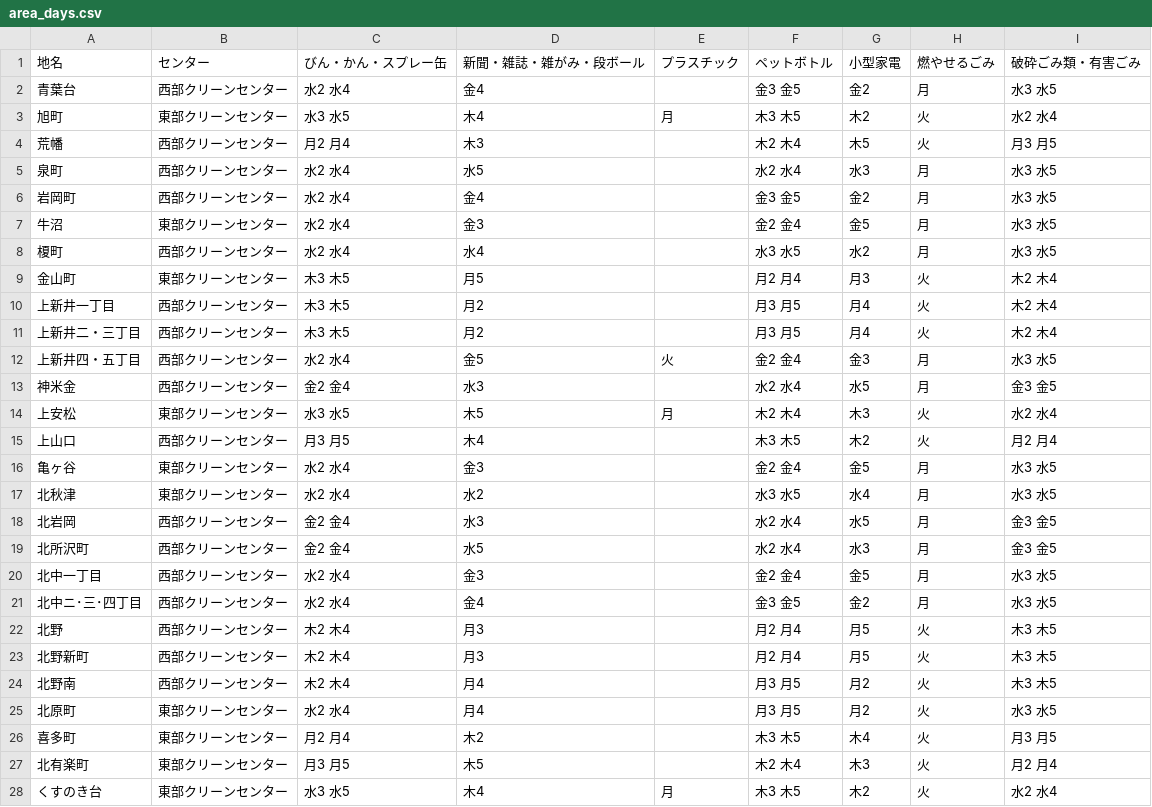
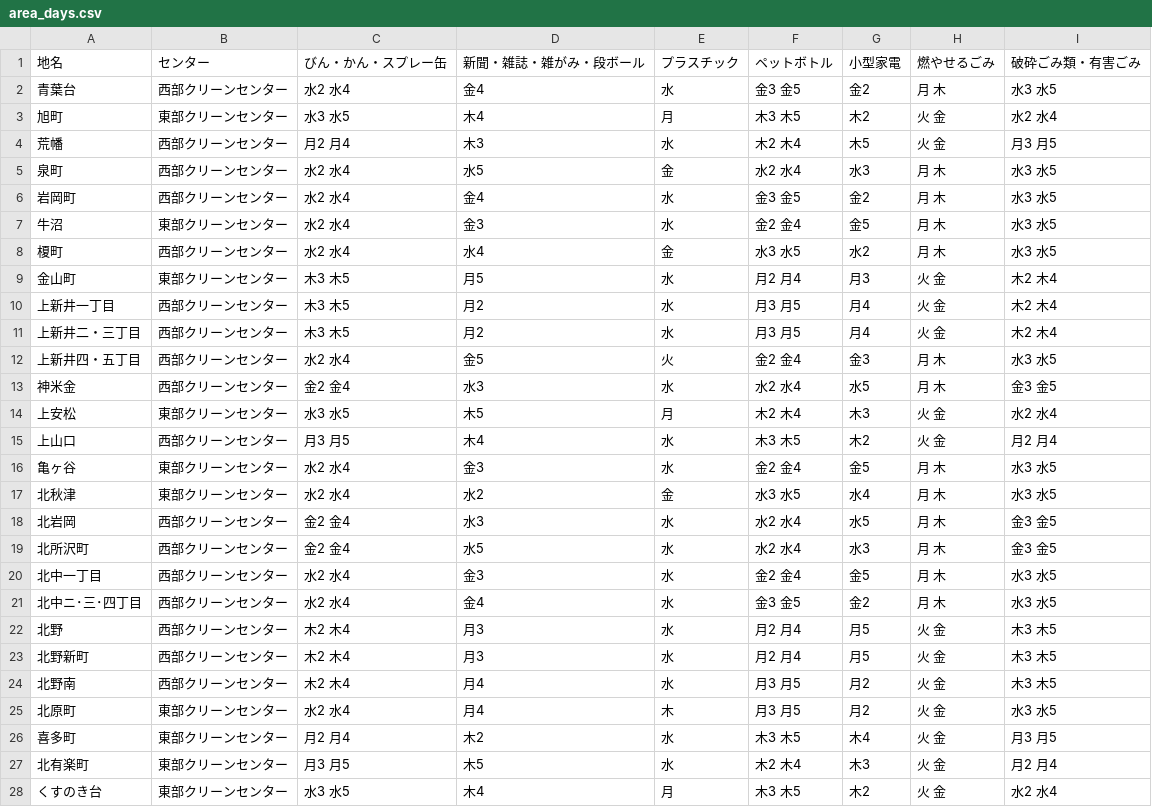
Before and after one commit to onot01/5374, a CSV file: data/area_days.csv, drawn as a sheet; only a part is shown; the diff covers the shown part only.

Commit message:
Update area_days.csv

```diff
--- a/data/area_days.csv
+++ b/data/area_days.csv
@@ -1,28 +1,28 @@
 地名,センター,びん・かん・スプレー缶,新聞・雑誌・雑がみ・段ボール,プラスチック,ペットボトル,小型家電,燃やせるごみ,破砕ごみ類・有害ごみ
-青葉台,西部クリーンセンター,水2 水4,金4,,金3 金5,金2,月 ,水3 水5
-旭町,東部クリーンセンター,水3 水5,木4,月,木3 木5,木2,火 ,水2 水4
-荒幡,西部クリーンセンター,月2 月4,木3,,木2 木4,木5,火 ,月3 月5
-泉町,西部クリーンセンター,水2 水4,水5,,水2 水4,水3,月 ,水3 水5
-岩岡町,西部クリーンセンター,水2 水4,金4,,金3 金5,金2,月 ,水3 水5
-牛沼,東部クリーンセンター,水2 水4,金3,,金2 金4,金5,月 ,水3 水5
-榎町,西部クリーンセンター,水2 水4,水4,,水3 水5,水2,月 ,水3 水5
-金山町,東部クリーンセンター,木3 木5,月5,,月2 月4,月3,火 ,木2 木4
-上新井一丁目,西部クリーンセンター,木3 木5,月2,,月3 月5,月4,火 ,木2 木4
-上新井二・三丁目,西部クリーンセンター,木3 木5,月2,,月3 月5,月4,火 ,木2 木4
-上新井四・五丁目,西部クリーンセンター,水2 水4,金5,火,金2 金4,金3,月 ,水3 水5
-神米金,西部クリーンセンター,金2 金4,水3,,水2 水4,水5,月 ,金3 金5
-上安松,東部クリーンセンター,水3 水5,木5,月,木2 木4,木3,火 ,水2 水4
-上山口,西部クリーンセンター,月3 月5,木4,,木3 木5,木2,火 ,月2 月4
-亀ヶ谷,東部クリーンセンター,水2 水4,金3,,金2 金4,金5,月 ,水3 水5
-北秋津,東部クリーンセンター,水2 水4,水2,,水3 水5,水4,月 ,水3 水5
-北岩岡,西部クリーンセンター,金2 金4,水3,,水2 水4,水5,月 ,金3 金5
-北所沢町,西部クリーンセンター,金2 金4,水5,,水2 水4,水3,月 ,金3 金5
-北中一丁目,西部クリーンセンター,水2 水4,金3,,金2 金4,金5,月 ,水3 水5
-北中ニ･三･四丁目,西部クリーンセンター,水2 水4,金4,,金3 金5,金2,月 ,水3 水5
-北野,西部クリーンセンター,木2 木4,月3,,月2 月4,月5,火 ,木3 木5
-北野新町,西部クリーンセンター,木2 木4,月3,,月2 月4,月5,火 ,木3 木5
-北野南,西部クリーンセンター,木2 木4,月4,,月3 月5,月2,火 ,木3 木5
-北原町,東部クリーンセンター,水2 水4,月4,,月3 月5,月2,火 ,水3 水5
-喜多町,東部クリーンセンター,月2 月4,木2,,木3 木5,木4,火 ,月3 月5
-北有楽町,東部クリーンセンター,月3 月5,木5,,木2 木4,木3,火 ,月2 月4
-くすのき台,東部クリーンセンター,水3 水5,木4,月,木3 木5,木2,火 ,水2 水4
+青葉台,西部クリーンセンター,水2 水4,金4,水,金3 金5,金2,月 木,水3 水5
+旭町,東部クリーンセンター,水3 水5,木4,月,木3 木5,木2,火 金,水2 水4
+荒幡,西部クリーンセンター,月2 月4,木3,水,木2 木4,木5,火 金,月3 月5
+泉町,西部クリーンセンター,水2 水4,水5,金,水2 水4,水3,月 木,水3 水5
+岩岡町,西部クリーンセンター,水2 水4,金4,水,金3 金5,金2,月 木,水3 水5
+牛沼,東部クリーンセンター,水2 水4,金3,水,金2 金4,金5,月 木,水3 水5
+榎町,西部クリーンセンター,水2 水4,水4,金,水3 水5,水2,月 木,水3 水5
+金山町,東部クリーンセンター,木3 木5,月5,水,月2 月4,月3,火 金,木2 木4
+上新井一丁目,西部クリーンセンター,木3 木5,月2,水,月3 月5,月4,火 金,木2 木4
+上新井二・三丁目,西部クリーンセンター,木3 木5,月2,水,月3 月5,月4,火 金,木2 木4
+上新井四・五丁目,西部クリーンセンター,水2 水4,金5,火,金2 金4,金3,月 木,水3 水5
+神米金,西部クリーンセンター,金2 金4,水3,水,水2 水4,水5,月 木,金3 金5
+上安松,東部クリーンセンター,水3 水5,木5,月,木2 木4,木3,火 金,水2 水4
+上山口,西部クリーンセンター,月3 月5,木4,水,木3 木5,木2,火 金,月2 月4
+亀ヶ谷,東部クリーンセンター,水2 水4,金3,水,金2 金4,金5,月 木,水3 水5
+北秋津,東部クリーンセンター,水2 水4,水2,金,水3 水5,水4,月 木,水3 水5
+北岩岡,西部クリーンセンター,金2 金4,水3,水,水2 水4,水5,月 木,金3 金5
+北所沢町,西部クリーンセンター,金2 金4,水5,水,水2 水4,水3,月 木,金3 金5
+北中一丁目,西部クリーンセンター,水2 水4,金3,水,金2 金4,金5,月 木,水3 水5
+北中ニ･三･四丁目,西部クリーンセンター,水2 水4,金4,水,金3 金5,金2,月 木,水3 水5
+北野,西部クリーンセンター,木2 木4,月3,水,月2 月4,月5,火 金,木3 木5
+北野新町,西部クリーンセンター,木2 木4,月3,水,月2 月4,月5,火 金,木3 木5
+北野南,西部クリーンセンター,木2 木4,月4,水,月3 月5,月2,火 金,木3 木5
+北原町,東部クリーンセンター,水2 水4,月4,木,月3 月5,月2,火 金,水3 水5
+喜多町,東部クリーンセンター,月2 月4,木2,水,木3 木5,木4,火 金,月3 月5
+北有楽町,東部クリーンセンター,月3 月5,木5,水,木2 木4,木3,火 金,月2 月4
+くすのき台,東部クリーンセンター,水3 水5,木4,月,木3 木5,木2,火 金,水2 水4
```
Also changed, not shown: 117 edited cells elsewhere in this file.
